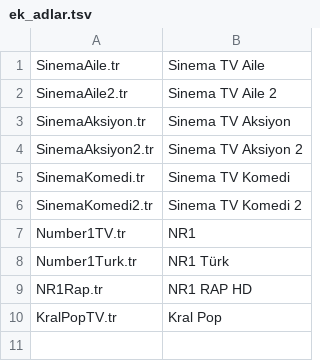
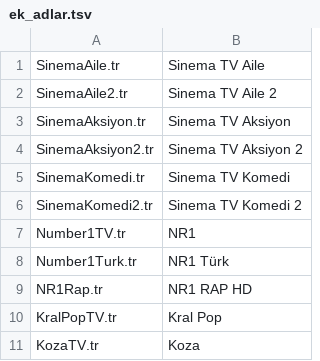
Before and after one commit to barbaroscelik07/epg, a TSV file: ek_adlar.tsv, drawn as a sheet.

```diff
--- a/ek_adlar.tsv
+++ b/ek_adlar.tsv
@@ -10 +10,2 @@ NR1Rap.tr	NR1 RAP HD
 KralPopTV.tr	Kral Pop
+KozaTV.tr	Koza
```
Also changed, not shown: logolar.tsv, 2 other files.
